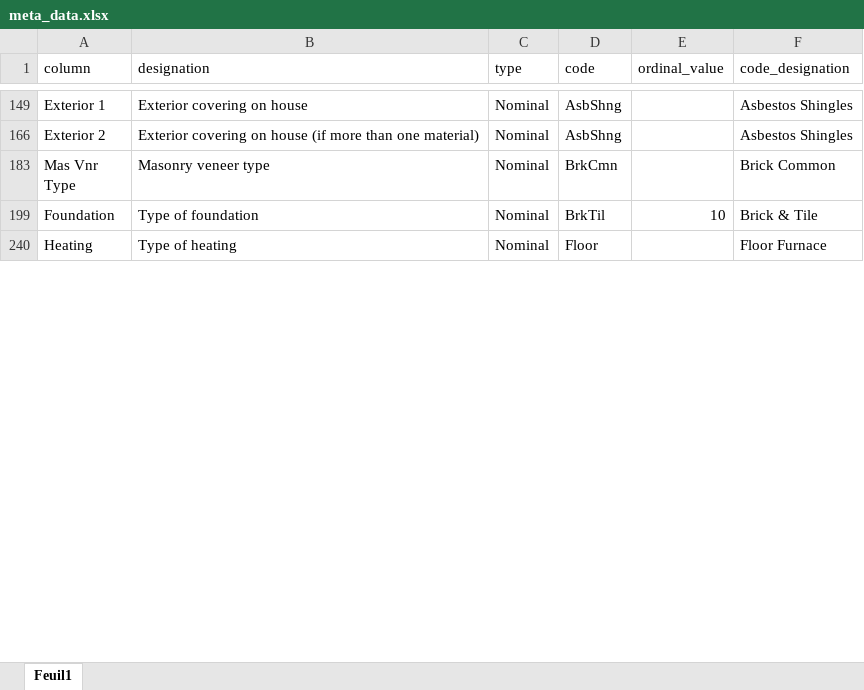
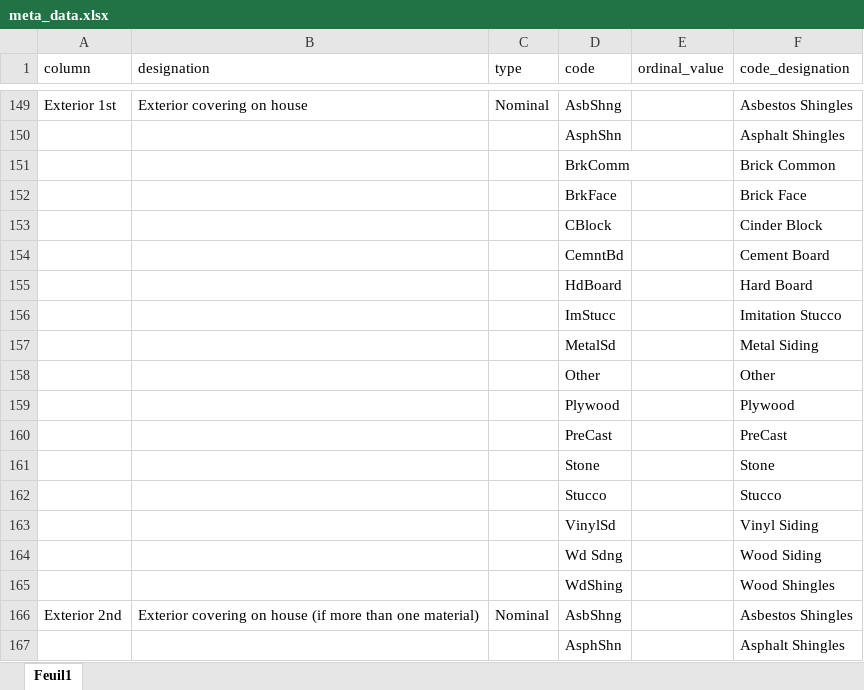
Before and after one commit to waldorivier/study_1, an Excel workbook: Courses/Courses/course_projects/Data/module_3/meta_data.xlsx, sheet Feuil1, drawn as a sheet; only a part is shown, gaps mark what is left out; the shorter side is filled out with more unchanged rows; values as stored, in another font and other column widths than the file's, no borders; the diff covers the shown part only; the diff names each change by its address in the sheet, - before the commit and + after, or states it on an @@ line.

```diff
--- a/Courses/Courses/course_projects/Data/module_3/meta_data.xlsx (sheet Feuil1)
+++ b/Courses/Courses/course_projects/Data/module_3/meta_data.xlsx (sheet Feuil1)
-A149 (column): Exterior 1
+A149 (column): Exterior 1st
@@ row 150 unhidden:  |  |  | AsphShn |  | Asphalt Shingles @@
@@ row 151 unhidden:  |  |  | BrkComm |  | Brick Common @@
@@ row 152 unhidden:  |  |  | BrkFace |  | Brick Face @@
@@ row 153 unhidden:  |  |  | CBlock |  | Cinder Block @@
@@ row 154 unhidden:  |  |  | CemntBd |  | Cement Board @@
@@ row 155 unhidden:  |  |  | HdBoard |  | Hard Board @@
@@ row 156 unhidden:  |  |  | ImStucc |  | Imitation Stucco @@
@@ row 157 unhidden:  |  |  | MetalSd |  | Metal Siding @@
@@ row 158 unhidden:  |  |  | Other |  | Other @@
@@ row 159 unhidden:  |  |  | Plywood |  | Plywood @@
@@ row 160 unhidden:  |  |  | PreCast |  | PreCast @@
@@ row 161 unhidden:  |  |  | Stone |  | Stone @@
@@ row 162 unhidden:  |  |  | Stucco |  | Stucco @@
@@ row 163 unhidden:  |  |  | VinylSd |  | Vinyl Siding @@
@@ row 164 unhidden:  |  |  | Wd Sdng |  | Wood Siding @@
@@ row 165 unhidden:  |  |  | WdShing |  | Wood Shingles @@
-A166 (column): Exterior 2
+A166 (column): Exterior 2nd
@@ row 167 unhidden:  |  |  | AsphShn |  | Asphalt Shingles @@
```
Also changed, not shown: 3 added rows and 312 hidden or unhidden rows elsewhere in this sheet, hidden cells, 2 other files.
